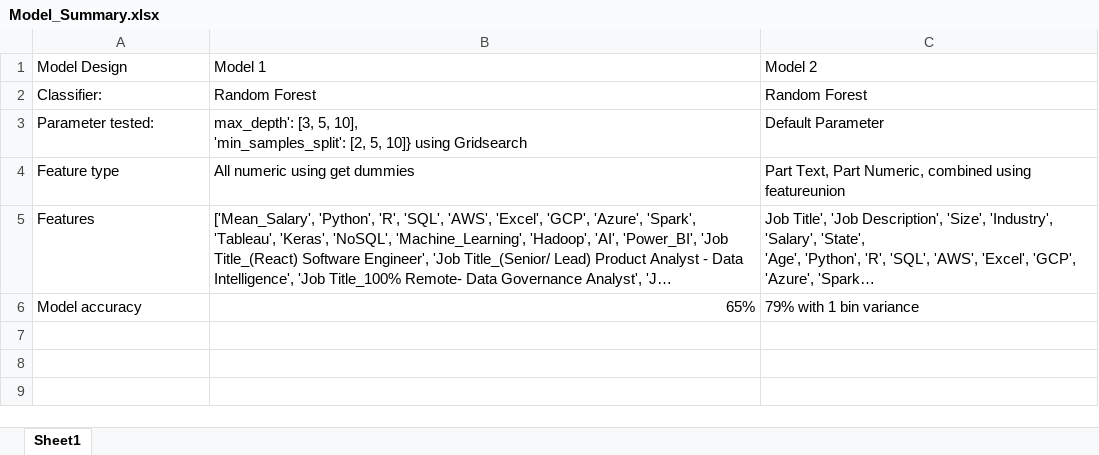
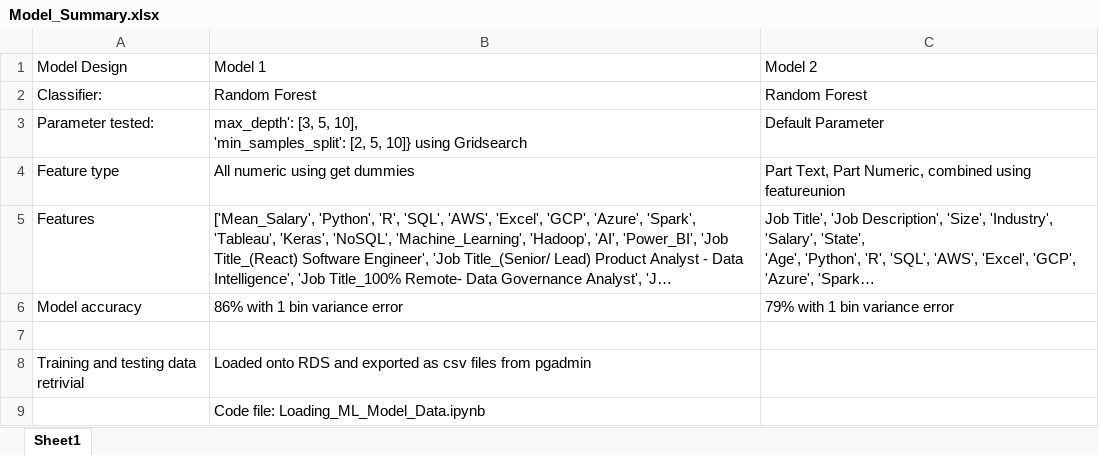
Before and after one commit to mriganv/Project-3, an Excel workbook: Model_Summary.xlsx, sheet Sheet1, drawn as a sheet; long unchanged cells end in …; values as stored, in another font and other column widths than the file's, no borders; the diff names each change by its address in the sheet, - before the commit and + after, or states it on an @@ line.

Commit message:
Data Retrieval

```diff
--- a/Model_Summary.xlsx (sheet Sheet1)
+++ b/Model_Summary.xlsx (sheet Sheet1)
-B6: 65%
+B6: 86% with 1 bin variance error
-C6: 79% with 1 bin variance
+C6: 79% with 1 bin variance error
+row 7: (empty)
+row 8: Training and testing data retrivial | Loaded onto RDS and exported as csv files from pgadmin
+row 9:  | Code file: Loading_ML_Model_Data.ipynb
```
Also changed, not shown: 1 other file.
